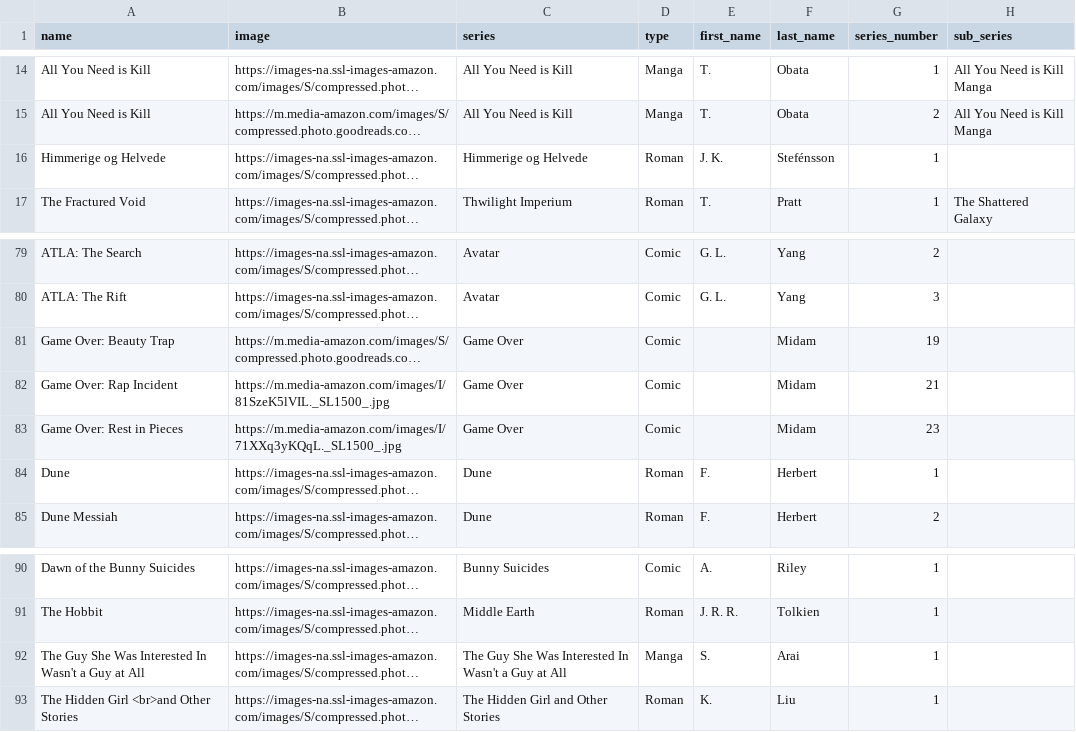
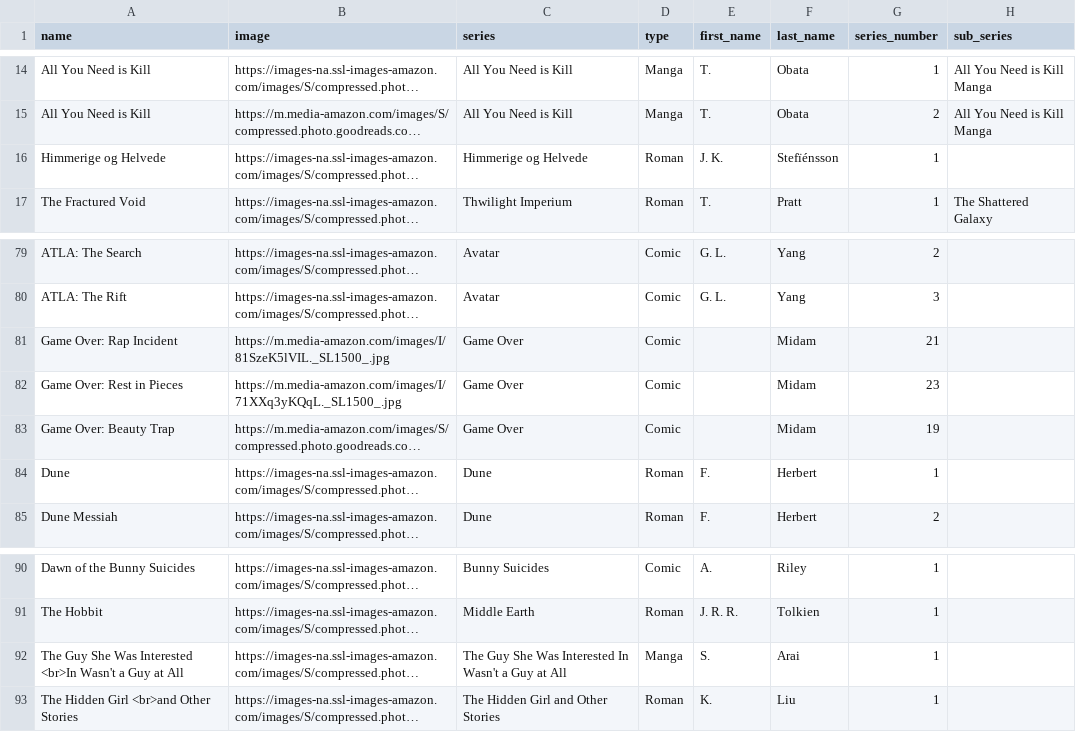
Before and after one commit to Ok4a/ok4a.github.io, a CSV file: CSV/books.csv, drawn as a sheet; only a part is shown, gaps mark what is left out; long unchanged cells end in …; the diff names each change by its address in the sheet, - before the commit and + after, or states it on an @@ line.

Commit message:
Small data changes

```diff
--- a/CSV/books.csv
+++ b/CSV/books.csv
-F16 (last_name): Stefénsson
+F16 (last_name): Stefïénsson
@@ row 81 moved to row 83: Game Over: Beauty Trap @@
-A92 (name): …Was Interested In Wasn't a…
+A92 (name): …Was Interested <br>In Wasn't a…
```
Also changed, not shown: CSV/boardgame.csv, CSV/switch.csv.
